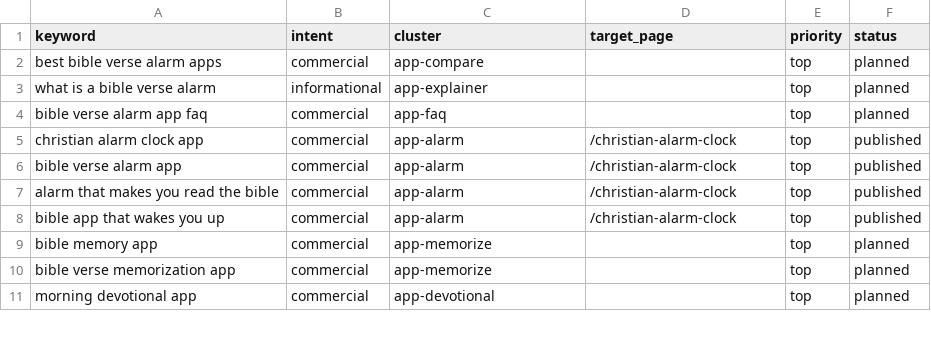
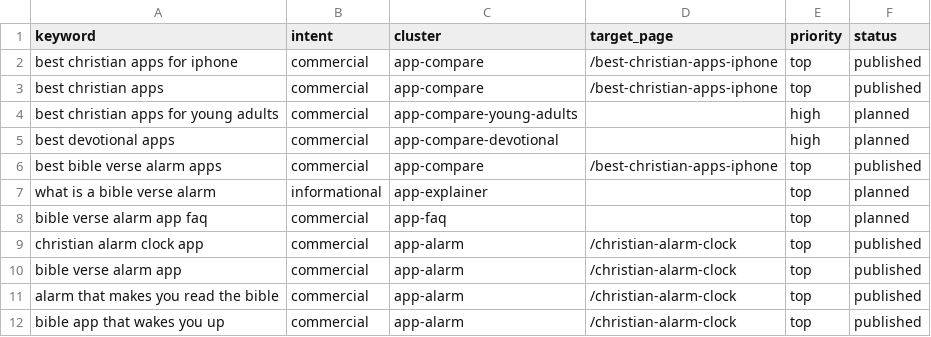
Before and after one commit to whoiskenneth-beep/bibleversealarm-site, a CSV file: seo/keywords/en.csv, drawn as a sheet; only a part is shown; the shorter side is filled out with more unchanged rows.

```diff
--- a/seo/keywords/en.csv
+++ b/seo/keywords/en.csv
@@ -1,3 +1,7 @@
 keyword,intent,cluster,target_page,priority,status
-best bible verse alarm apps,commercial,app-compare,,top,planned
+best christian apps for iphone,commercial,app-compare,/best-christian-apps-iphone,top,published
+best christian apps,commercial,app-compare,/best-christian-apps-iphone,top,published
+best christian apps for young adults,commercial,app-compare-young-adults,,high,planned
+best devotional apps,commercial,app-compare-devotional,,high,planned
+best bible verse alarm apps,commercial,app-compare,/best-christian-apps-iphone,top,published
 what is a bible verse alarm,informational,app-explainer,,top,planned
```
Also changed, not shown: 6 other files.
